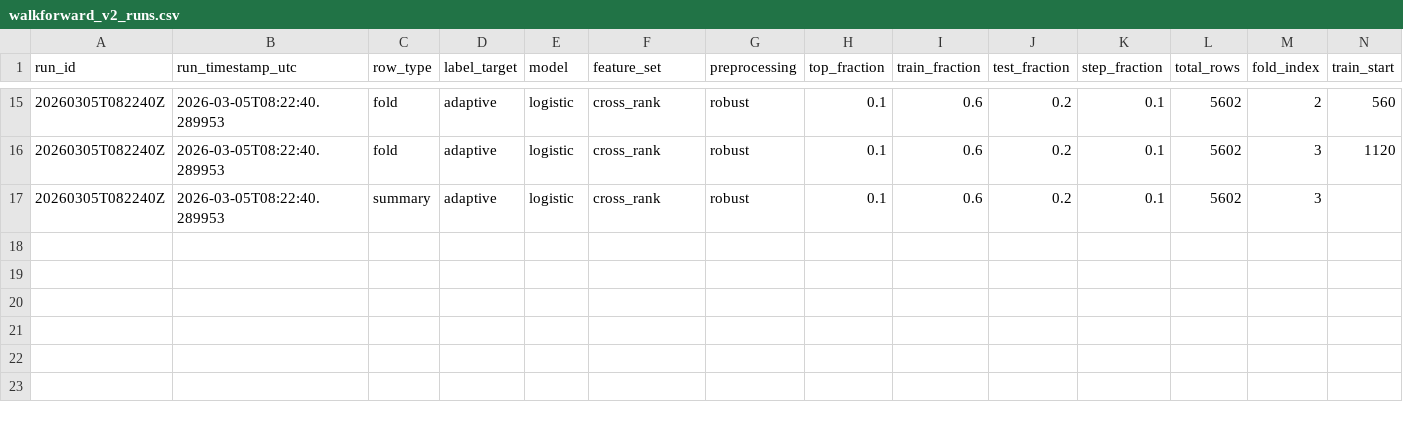
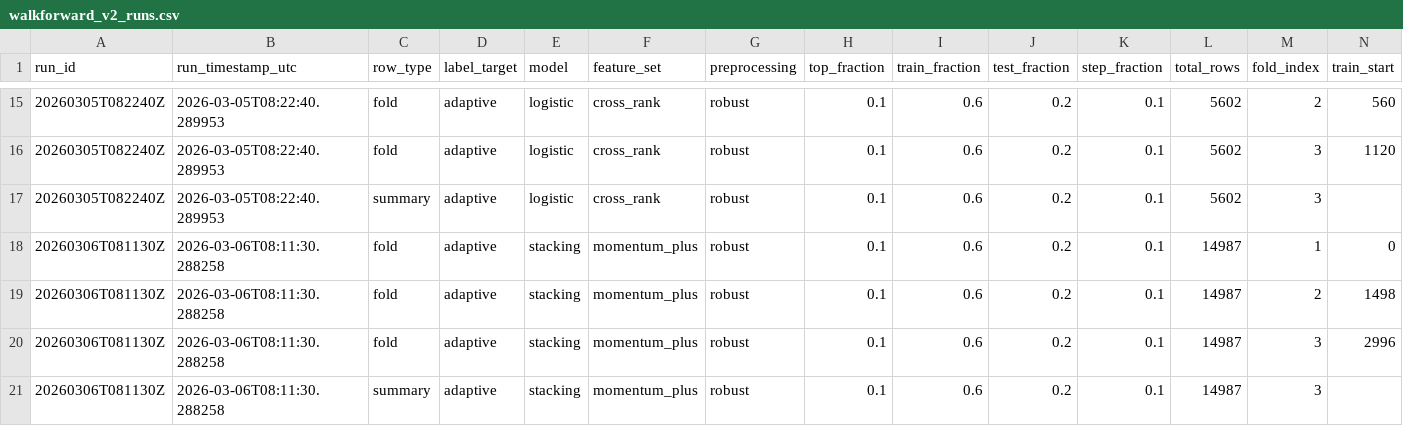
Before and after one commit to DSurya11/crypto-momentum-intelligence, a CSV file: research/walkforward_v2_runs.csv, drawn as a sheet; only a part is shown, gaps mark what is left out; rows hold the shown columns only; the diff names each change by its address in the sheet, - before the commit and + after, or states it on an @@ line.

```diff
--- a/research/walkforward_v2_runs.csv
+++ b/research/walkforward_v2_runs.csv
+row 18: 20260306T081130Z | 2026-03-06T08:11:30.288258 | fold | adaptive | stacking | momentum_plus | robust | 0.1 | 0.6 | 0.2 | 0.1 | 14987 | 1 | 0
+row 19: 20260306T081130Z | 2026-03-06T08:11:30.288258 | fold | adaptive | stacking | momentum_plus | robust | 0.1 | 0.6 | 0.2 | 0.1 | 14987 | 2 | 1498
+row 20: 20260306T081130Z | 2026-03-06T08:11:30.288258 | fold | adaptive | stacking | momentum_plus | robust | 0.1 | 0.6 | 0.2 | 0.1 | 14987 | 3 | 2996
+row 21: 20260306T081130Z | 2026-03-06T08:11:30.288258 | summary | adaptive | stacking | momentum_plus | robust | 0.1 | 0.6 | 0.2 | 0.1 | 14987 | 3
```
Also changed, not shown: 23 other files.
